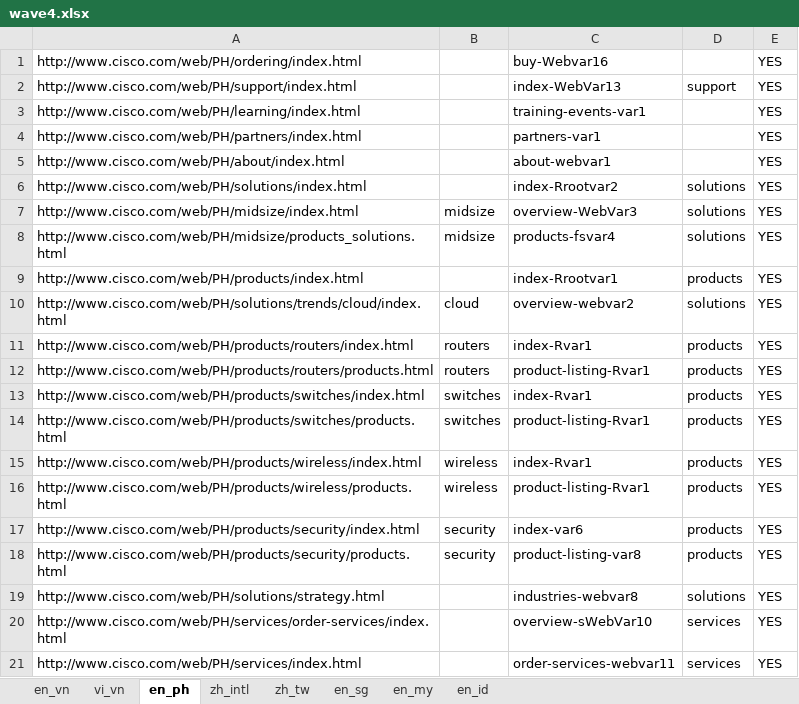
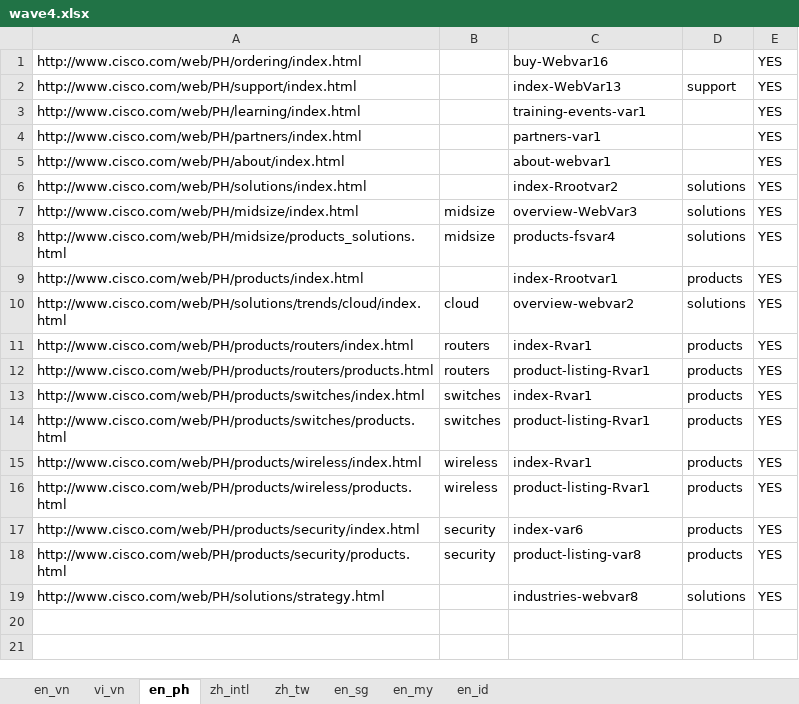
Before and after one commit to shreyabhatnagar/OVWMigration, an Excel workbook: docs/Language Waves/wave4.xlsx, sheet en_ph, drawn as a sheet; values as stored, in another font and other column widths than the file's, no borders; the diff names each change by its address in the sheet, - before the commit and + after, or states it on an @@ line.

```diff
--- a/docs/Language Waves/wave4.xlsx (sheet en_ph)
+++ b/docs/Language Waves/wave4.xlsx (sheet en_ph)
-row 20: http://www.cisco.com/web/PH/services/order-services/index.html |  | overview-sWebVar10 | services | YES
-row 21: http://www.cisco.com/web/PH/services/index.html |  | order-services-webvar11 | services | YES
```
Also changed, not shown: sheet en_my, sheet en_vn.
